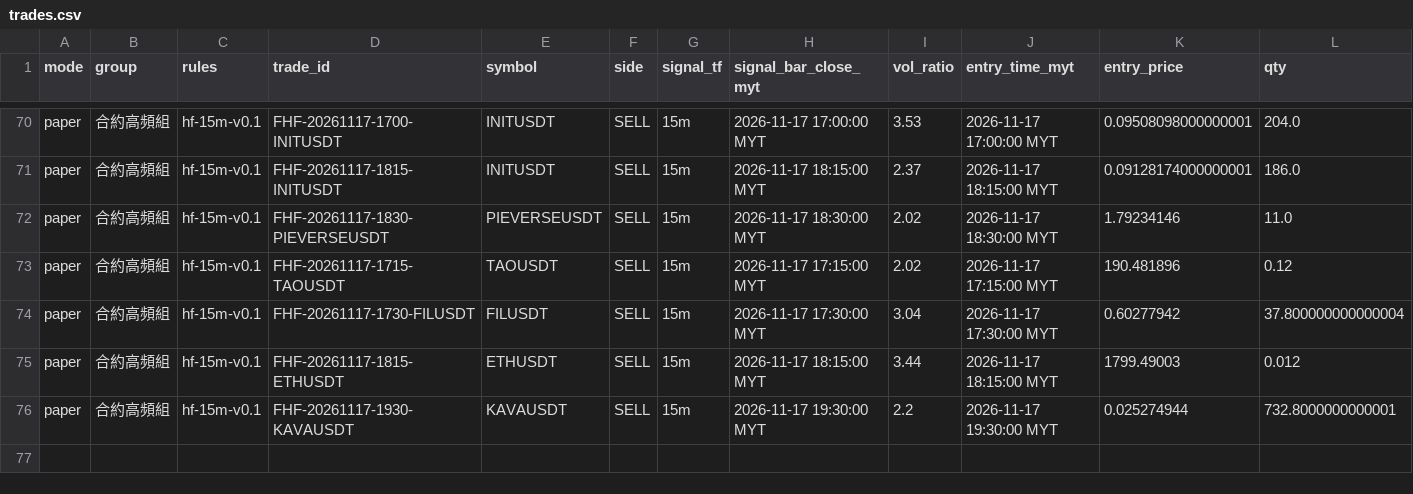
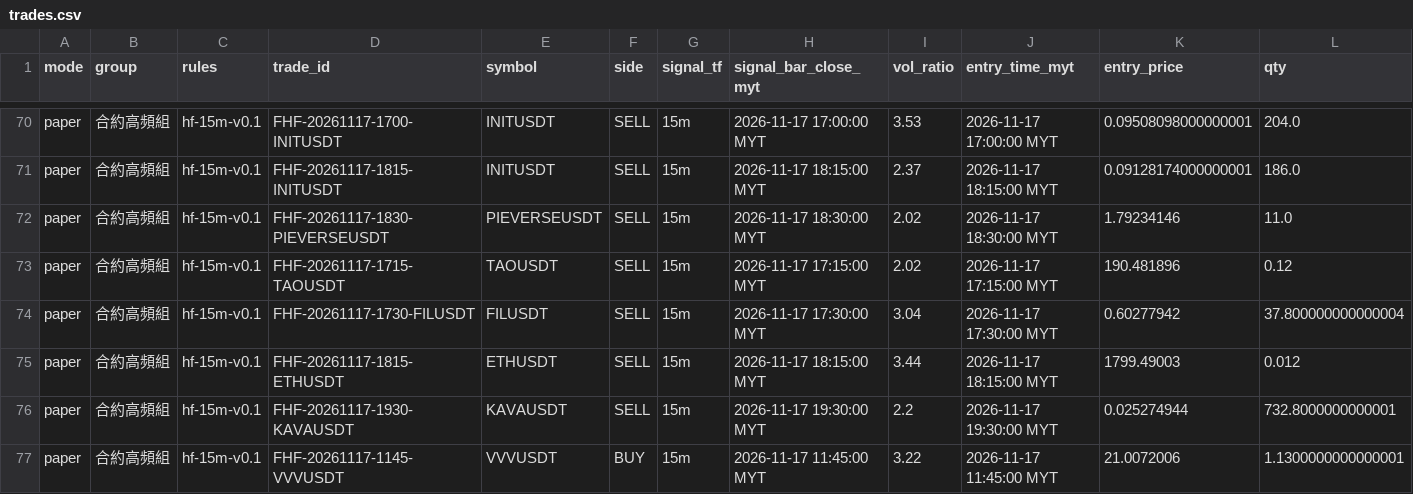
Before and after one commit to allenzeng060-lgtm/trade-dashboard, a CSV file: data/ledgers/trading-journal/futures_hf15m/trades.csv, drawn as a sheet; only a part is shown, gaps mark what is left out; rows hold the shown columns only; the diff names each change by its address in the sheet, - before the commit and + after, or states it on an @@ line.

```diff
--- a/data/ledgers/trading-journal/futures_hf15m/trades.csv
+++ b/data/ledgers/trading-journal/futures_hf15m/trades.csv
+row 77: paper | 合約高頻組 | hf-15m-v0.1 | FHF-20261117-1145-VVVUSDT | VVVUSDT | BUY | 15m | 2026-11-17 11:45:00 MYT | 3.22 | 2026-11-17 11:45:00 MYT | 21.0072006 | 1.1300000000000001
```
Also changed, not shown: data/ledgers/trading-journal/futures_hf15m/equity.csv, 19 other files.
